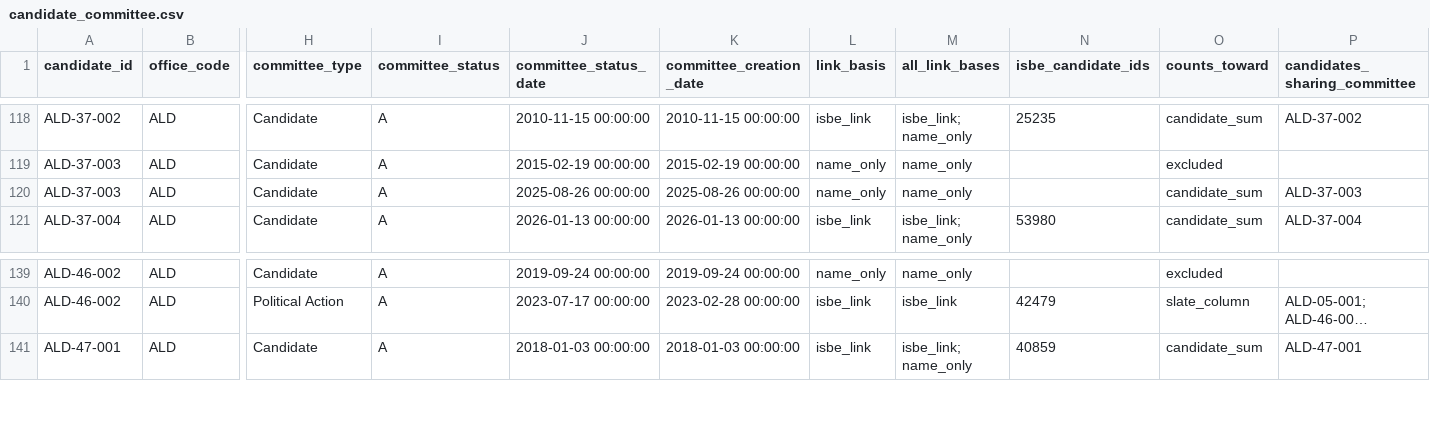
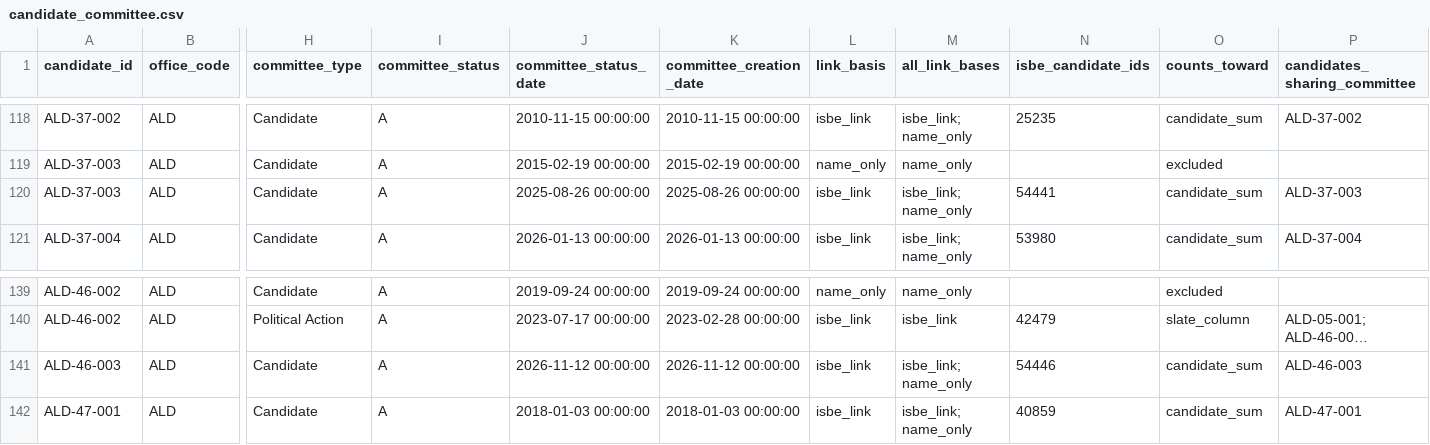
Before and after one commit to lukeleisman/election_candidate_info, a CSV file: data/crosswalk/candidate_committee.csv, drawn as a sheet; only a part is shown, gaps mark what is left out; long unchanged cells end in …; rows hold the shown columns only; the diff names each change by its address in the sheet, - before the commit and + after, or states it on an @@ line.

```diff
--- a/data/crosswalk/candidate_committee.csv
+++ b/data/crosswalk/candidate_committee.csv
-L120 (link_basis): name_only
+L120 (link_basis): isbe_link
-M120 (all_link_bases): name_only
+M120 (all_link_bases): isbe_link; name_only
-N120 (isbe_candidate_ids): (empty)
+N120 (isbe_candidate_ids): 54441
+row 141: ALD-46-003 | ALD | Candidate | A | 2026-11-12 00:00:00 | 2026-11-12 00:00:00 | isbe_link | isbe_link; name_only | 54446 | candidate_sum | ALD-46-003
```
Also changed, not shown: data/crosswalk/candidate_committee_proposals.csv, data/crosswalk/candidate_isbe_review.csv, 16 other files.
